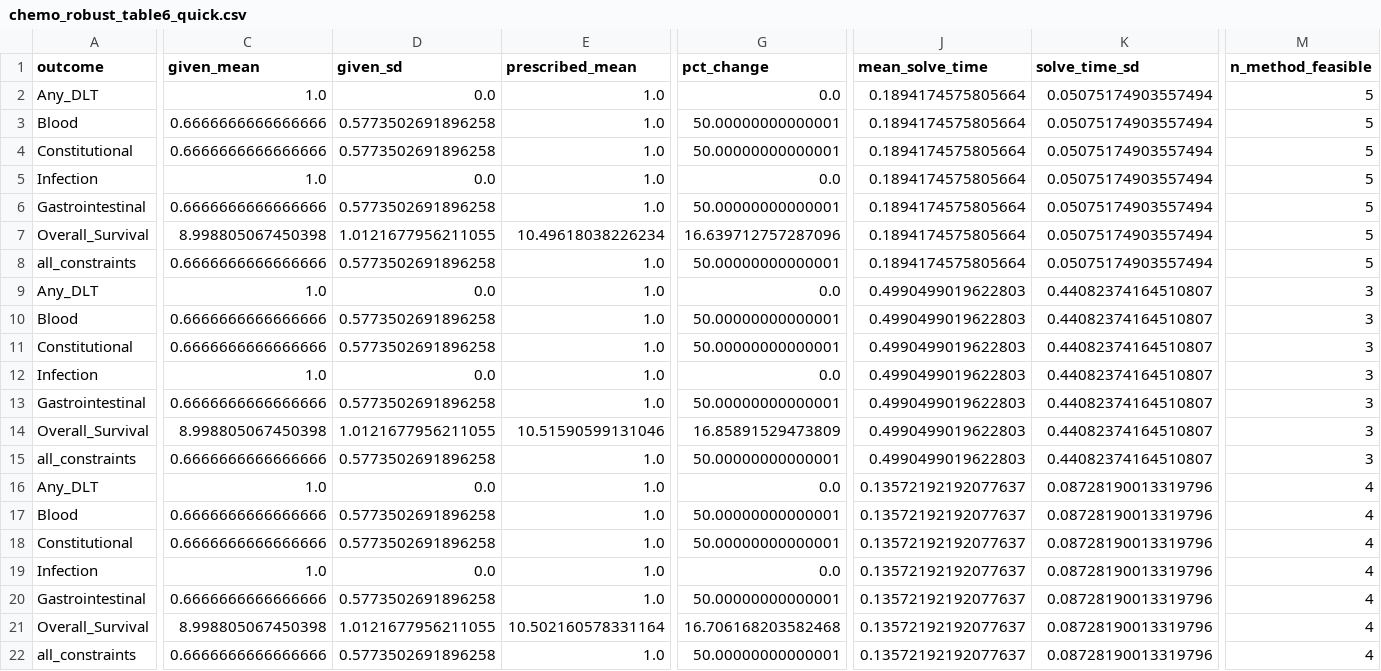
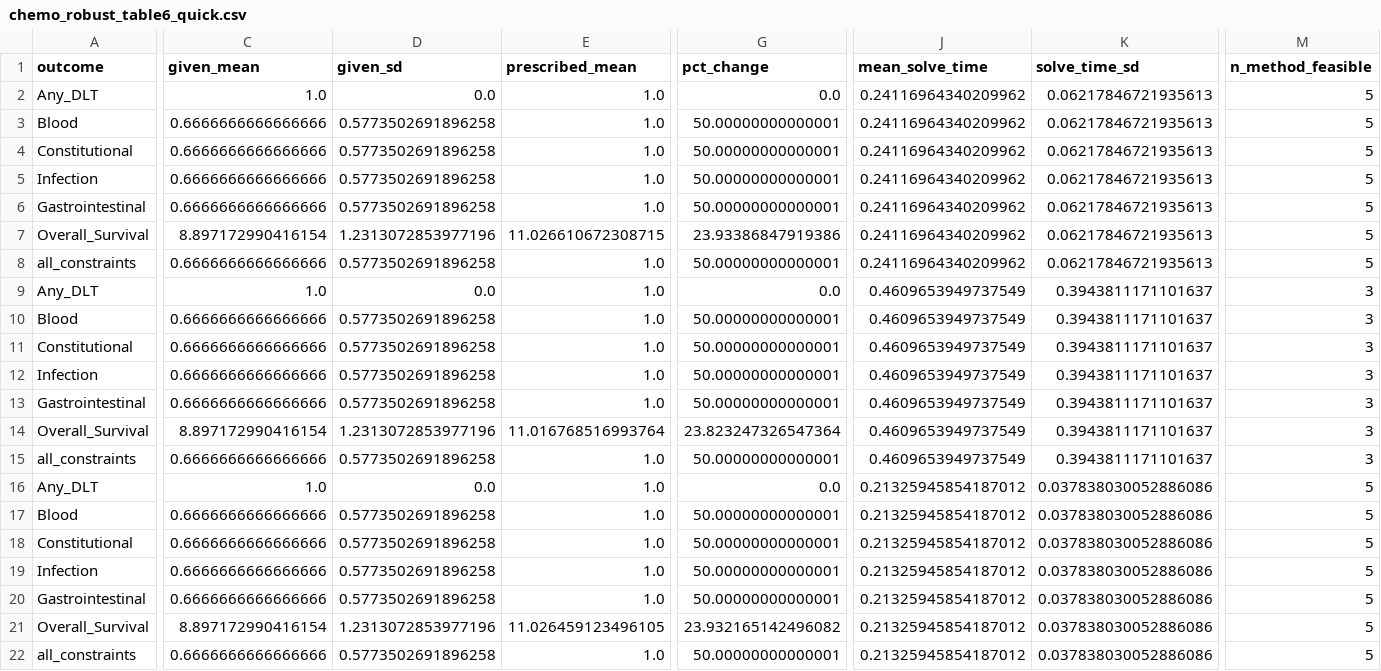
Before and after one commit to josephine-situ/robust-cl, a CSV file: results/gastric/chemo_robust_table6_quick.csv, drawn as a sheet; only a part is shown, gaps mark what is left out; the diff covers the shown part only; the diff names each change by its address in the sheet, - before the commit and + after, or states it on an @@ line.

```diff
--- a/results/gastric/chemo_robust_table6_quick.csv
+++ b/results/gastric/chemo_robust_table6_quick.csv
-J2:J8 (mean_solve_time): 0.1894174575805664
+J2:J8 (mean_solve_time): 0.24116964340209962
-K2:K8 (solve_time_sd): 0.05075174903557494
+K2:K8 (solve_time_sd): 0.06217846721935613
-C5 (given_mean): 1.0
+C5 (given_mean): 0.6666666666666666
-D5 (given_sd): 0.0
+D5 (given_sd): 0.5773502691896258
-G5 (pct_change): 0.0
+G5 (pct_change): 50.00000000000001
-C7 (given_mean): 8.998805067450398
+C7 (given_mean): 8.897172990416154
-D7 (given_sd): 1.0121677956211055
+D7 (given_sd): 1.2313072853977196
-E7 (prescribed_mean): 10.49618038226234
+E7 (prescribed_mean): 11.026610672308715
-G7 (pct_change): 16.639712757287096
+G7 (pct_change): 23.93386847919386
-J9:J15 (mean_solve_time): 0.4990499019622803
+J9:J15 (mean_solve_time): 0.4609653949737549
-K9:K15 (solve_time_sd): 0.44082374164510807
+K9:K15 (solve_time_sd): 0.3943811171101637
-C12 (given_mean): 1.0
+C12 (given_mean): 0.6666666666666666
-D12 (given_sd): 0.0
+D12 (given_sd): 0.5773502691896258
-G12 (pct_change): 0.0
+G12 (pct_change): 50.00000000000001
-C14 (given_mean): 8.998805067450398
+C14 (given_mean): 8.897172990416154
-D14 (given_sd): 1.0121677956211055
+D14 (given_sd): 1.2313072853977196
-E14 (prescribed_mean): 10.51590599131046
+E14 (prescribed_mean): 11.016768516993764
-G14 (pct_change): 16.85891529473809
+G14 (pct_change): 23.823247326547364
-J16:J22 (mean_solve_time): 0.13572192192077637
+J16:J22 (mean_solve_time): 0.21325945854187012
-K16:K22 (solve_time_sd): 0.08728190013319796
+K16:K22 (solve_time_sd): 0.037838030052886086
-M16:M22 (n_method_feasible): 4
+M16:M22 (n_method_feasible): 5
-C19 (given_mean): 1.0
+C19 (given_mean): 0.6666666666666666
-D19 (given_sd): 0.0
+D19 (given_sd): 0.5773502691896258
-G19 (pct_change): 0.0
+G19 (pct_change): 50.00000000000001
-C21 (given_mean): 8.998805067450398
+C21 (given_mean): 8.897172990416154
-D21 (given_sd): 1.0121677956211055
+D21 (given_sd): 1.2313072853977196
-E21 (prescribed_mean): 10.502160578331164
+E21 (prescribed_mean): 11.026459123496105
-G21 (pct_change): 16.706168203582468
+G21 (pct_change): 23.932165142496082
```
Also changed, not shown: 25 edited cells elsewhere in this file, results/cv/gastric_best_models.csv, results/cv/gastric_cv_scores.csv, 23 other files.
